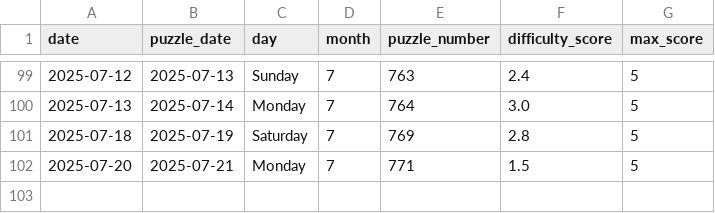
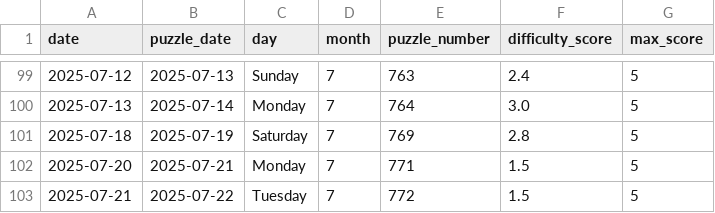
Before and after one commit to EricSev/connections_difficulty_scraper, a CSV file: data/connections_difficulty_daily.csv, drawn as a sheet; only a part is shown, gaps mark what is left out.

```diff
--- a/data/connections_difficulty_daily.csv
+++ b/data/connections_difficulty_daily.csv
@@ -102 +102,2 @@ date,puzzle_date,day,month,puzzle_number,difficulty_score,max_score
 2025-07-20,2025-07-21,Monday,7,771,1.5,5
+2025-07-21,2025-07-22,Tuesday,7,772,1.5,5
```
Also changed, not shown: data/connections_difficulty_history.csv, 3 other files.
